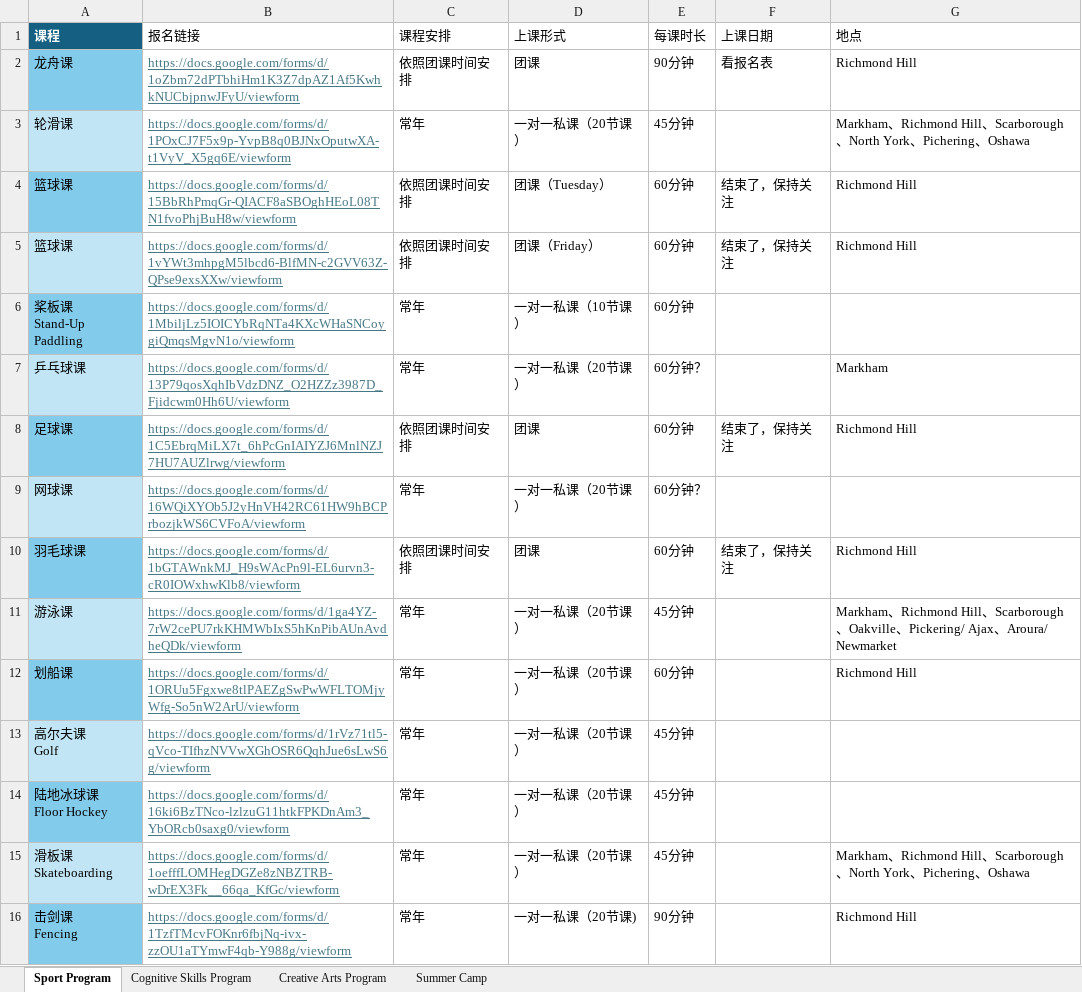
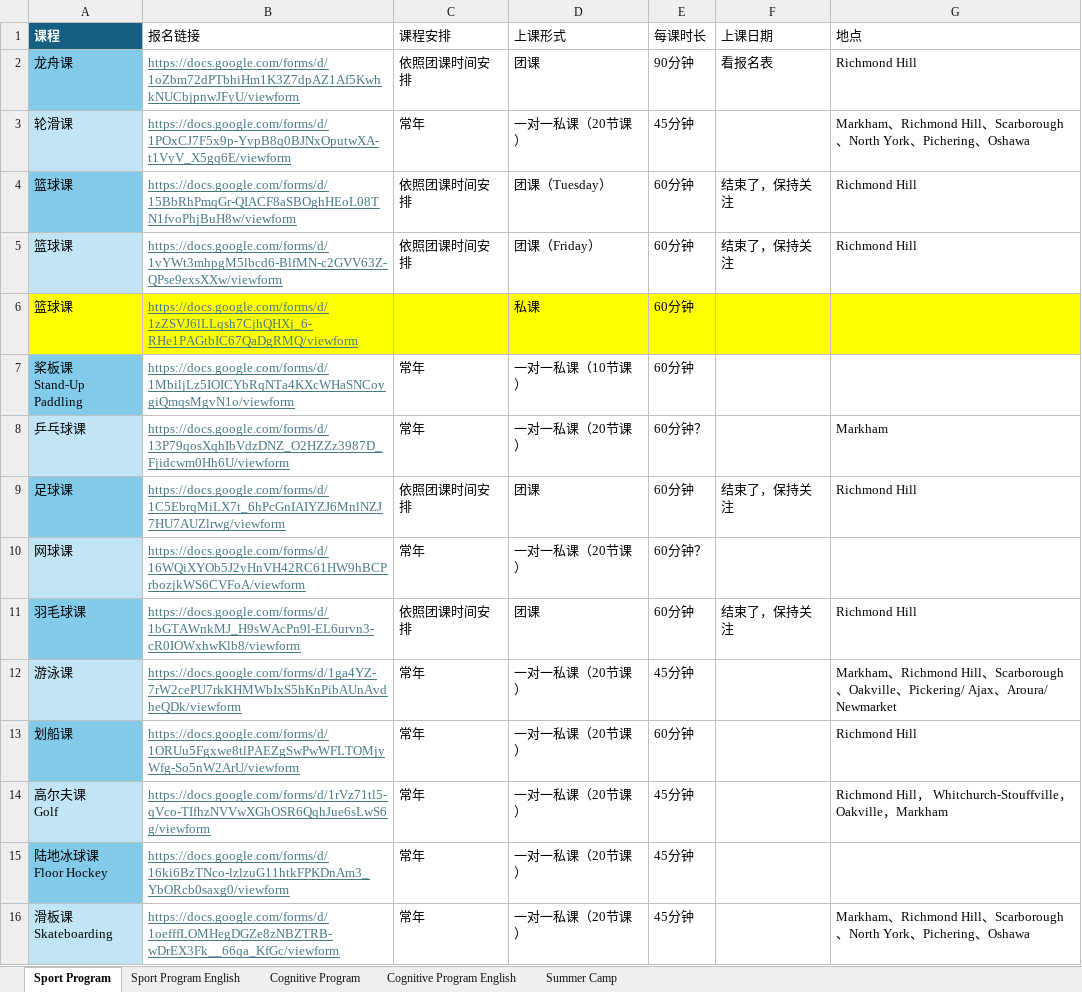
Before and after one commit to yulan-studio/nsns, an Excel workbook: nsns_courses/2025课程列表.xlsx, sheet Sport Program, drawn as a sheet; only a part is shown; the shorter side is filled out with more unchanged rows; values as stored, in another font and other column widths than the file's, no borders; table styles not drawn; addresses are those after the commit; the diff names each change by its address in the sheet, - before the commit and + after, or states it on an @@ line.

```diff
--- a/nsns_courses/2025课程列表.xlsx (sheet Sport Program)
+++ b/nsns_courses/2025课程列表.xlsx (sheet Sport Program)
-sheet tab: Cognitive Skills Program
+sheet tab: Cognitive Program
-sheet tab: Creative Arts Program
+sheet tab: Sport Program English
+sheet tab: Cognitive Program English
+row 6: 篮球课 | https://docs.google.com/forms/d/1zZSVJ6lLLqsh7CjhQHXj_6-RHe1PAGtbIC67QaDgRMQ/viewform |  | 私课 | 60分钟
-G14 (地点): (empty)
+G14 (地点): Richmond Hill， Whitchurch-Stouffville，Oakville，Markham
```
Also changed, not shown: sheet Cognitive Program, 3 other files.
